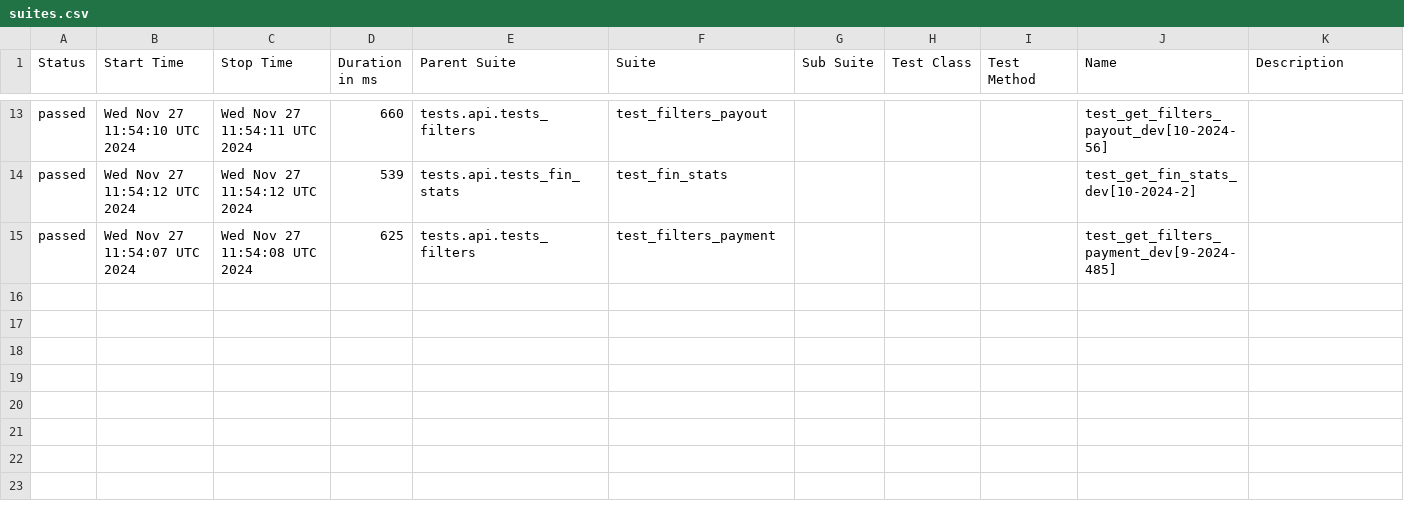
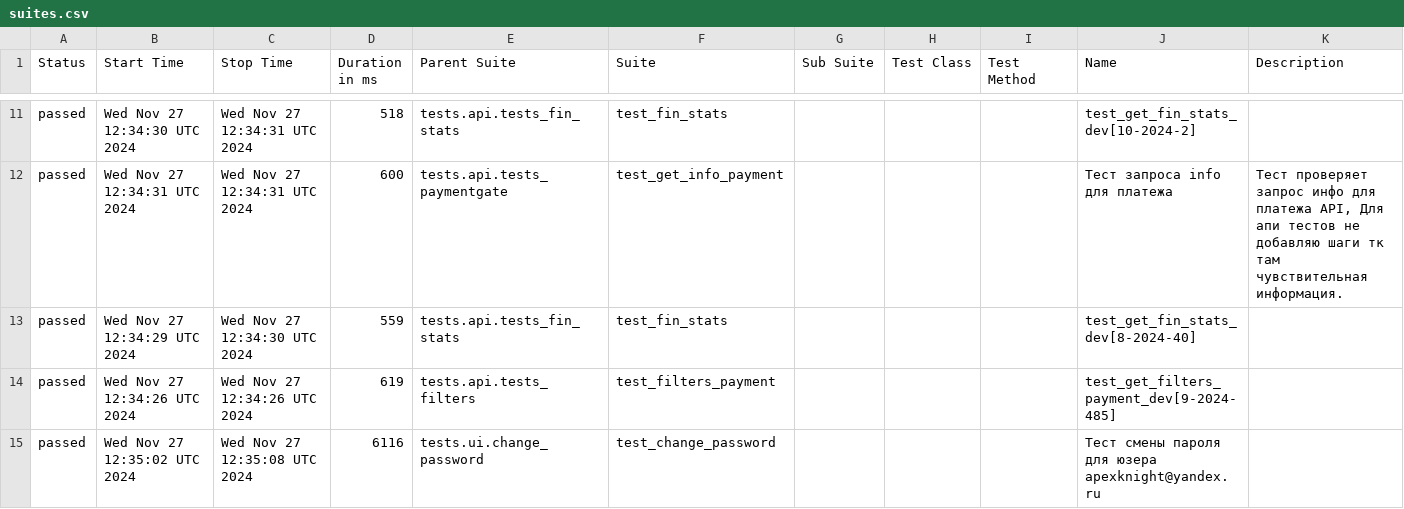
Before and after one commit to VadimZhuckow/allure_report, a CSV file: data/suites.csv, drawn as a sheet; only a part is shown, gaps mark what is left out; the diff covers the shown part only.

```diff
--- a/data/suites.csv
+++ b/data/suites.csv
@@ -13,3 +11,5 @@
-"passed","Wed Nov 27 11:54:10 UTC 2024","Wed Nov 27 11:54:11 UTC 2024","660","tests.api.tests_filters","test_filters_payout","","","","test_get_filters_payout_dev[10-2024-56]",""
-"passed","Wed Nov 27 11:54:12 UTC 2024","Wed Nov 27 11:54:12 UTC 2024","539","tests.api.tests_fin_stats","test_fin_stats","","","","test_get_fin_stats_dev[10-2024-2]",""
-"passed","Wed Nov 27 11:54:07 UTC 2024","Wed Nov 27 11:54:08 UTC 2024","625","tests.api.tests_filters","test_filters_payment","","","","test_get_filters_payment_dev[9-2024-485]",""
+"passed","Wed Nov 27 12:34:30 UTC 2024","Wed Nov 27 12:34:31 UTC 2024","518","tests.api.tests_fin_stats","test_fin_stats","","","","test_get_fin_stats_dev[10-2024-2]",""
+"passed","Wed Nov 27 12:34:31 UTC 2024","Wed Nov 27 12:34:31 UTC 2024","600","tests.api.tests_paymentgate","test_get_info_payment","","","","Тест запроса info для платежа","Тест проверяет запрос инфо для платежа API, Для апи тестов не добавляю шаги тк там чувствительная информация."
+"passed","Wed Nov 27 12:34:29 UTC 2024","Wed Nov 27 12:34:30 UTC 2024","559","tests.api.tests_fin_stats","test_fin_stats","","","","test_get_fin_stats_dev[8-2024-40]",""
+"passed","Wed Nov 27 12:34:26 UTC 2024","Wed Nov 27 12:34:26 UTC 2024","619","tests.api.tests_filters","test_filters_payment","","","","test_get_filters_payment_dev[9-2024-485]",""
+"passed","Wed Nov 27 12:35:02 UTC 2024","Wed Nov 27 12:35:08 UTC 2024","6116","tests.ui.change_password","test_change_password","","","","Тест смены пароля для юзера apexknight@yandex.ru",""
```
Also changed, not shown: 2 added rows, 4 removed rows and 26 edited cells elsewhere in this file, 35 other files.
